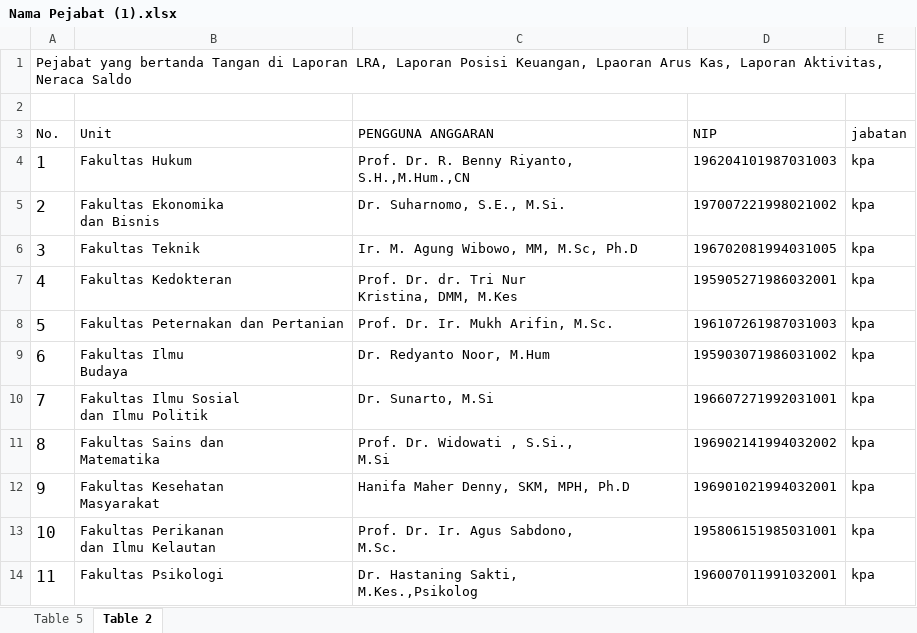
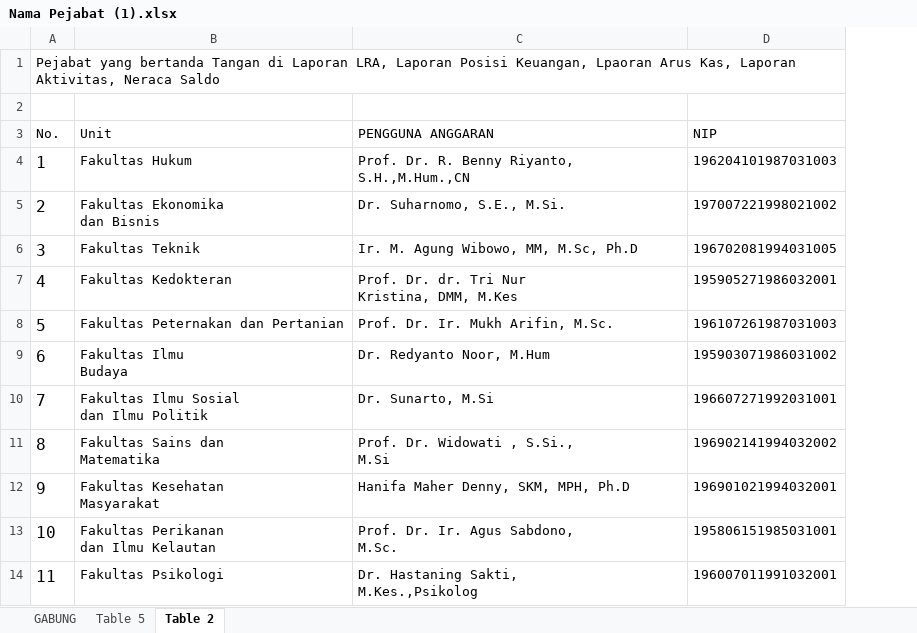
Before and after one commit to rusli-nasir/siak2018, an Excel workbook: data_pendukung/Nama Pejabat (1).xlsx, sheet Table 2, drawn as a sheet; only a part is shown; values as stored, in another font and other column widths than the file's, no borders; the diff names each change by its address in the sheet, - before the commit and + after, or states it on an @@ line.

```diff
--- a/data_pendukung/Nama Pejabat (1).xlsx (sheet Table 2)
+++ b/data_pendukung/Nama Pejabat (1).xlsx (sheet Table 2)
+sheet tab: GABUNG
-column E (jabatan), rows 4-14: all kpa
```
Also changed, not shown: sheet Table 5, data_pendukung/KODE AKUN 2017 - Revisi.xlsx, 12 other files.
